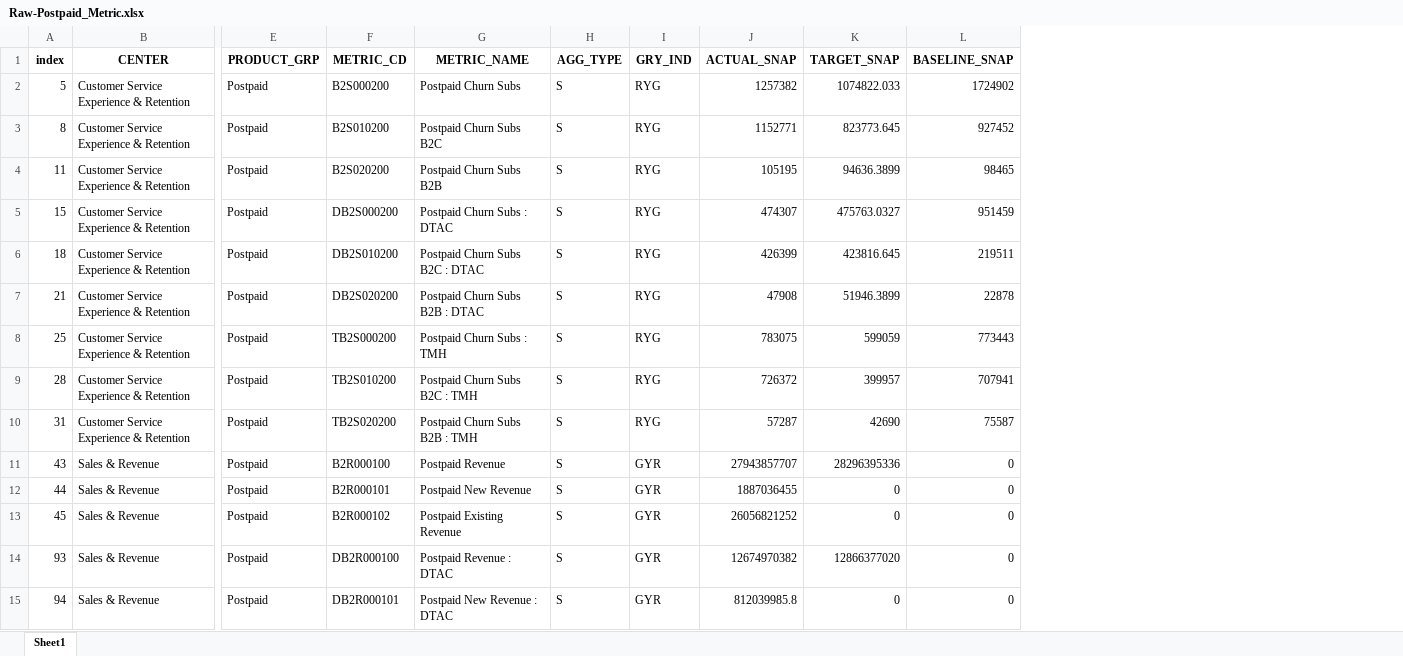
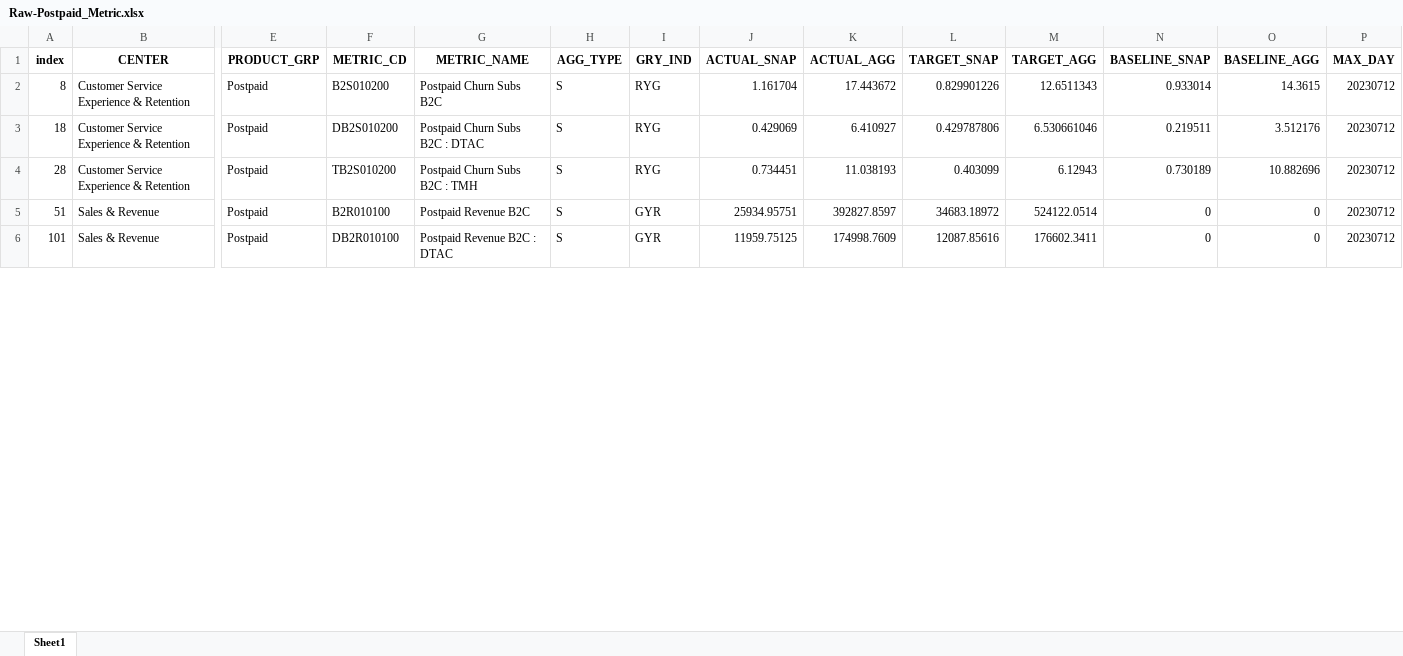
Before and after one commit to ruzlim/Jupyter, an Excel workbook: NewCo/Postpaid/Raw-Postpaid_Metric.xlsx, sheet Sheet1, drawn as a sheet; only a part is shown, gaps mark what is left out; values as stored, in another font and other column widths than the file's, no borders; removed rows and columns are numbered as before the commit, all else as after; rows hold the shown columns only; the diff covers the shown part only; the diff names each change by its address in the sheet, - before the commit and + after, or states it on an @@ line.

```diff
--- a/NewCo/Postpaid/Raw-Postpaid_Metric.xlsx (sheet Sheet1)
+++ b/NewCo/Postpaid/Raw-Postpaid_Metric.xlsx (sheet Sheet1)
+column K (ACTUAL_AGG), rows 2-6: 17.443672 | 6.410927 | 11.038193 | 392827.8597 | 174998.7609
+column M (TARGET_AGG), rows 2-6: 12.6511343 | 6.530661046 | 6.12943 | 524122.0514 | 176602.3411
+column O (BASELINE_AGG), rows 2-6: 14.3615 | 3.512176 | 10.882696 | 0 | 0
+column P (MAX_DAY), rows 2-6: all 20230712
-row 2: 5 | Customer Service Experience & Retention | Postpaid | B2S000200 | Postpaid Churn Subs | S | RYG | 1257382 | 1074822.033 | 1724902
-J2 (ACTUAL_SNAP): 1152771
+J2 (ACTUAL_SNAP): 1.161704
-L2 (TARGET_SNAP): 823773.645
+L2 (TARGET_SNAP): 0.829901226
-N2 (BASELINE_SNAP): 927452
+N2 (BASELINE_SNAP): 0.933014
-row 4: 11 | Customer Service Experience & Retention | Postpaid | B2S020200 | Postpaid Churn Subs B2B | S | RYG | 105195 | 94636.3899 | 98465
-row 5: 15 | Customer Service Experience & Retention | Postpaid | DB2S000200 | Postpaid Churn Subs : DTAC | S | RYG | 474307 | 475763.0327 | 951459
-J3 (ACTUAL_SNAP): 426399
+J3 (ACTUAL_SNAP): 0.429069
-L3 (TARGET_SNAP): 423816.645
+L3 (TARGET_SNAP): 0.429787806
-N3 (BASELINE_SNAP): 219511
+N3 (BASELINE_SNAP): 0.219511
-row 7: 21 | Customer Service Experience & Retention | Postpaid | DB2S020200 | Postpaid Churn Subs B2B : DTAC | S | RYG | 47908 | 51946.3899 | 22878
-row 8: 25 | Customer Service Experience & Retention | Postpaid | TB2S000200 | Postpaid Churn Subs : TMH | S | RYG | 783075 | 599059 | 773443
-J4 (ACTUAL_SNAP): 726372
+J4 (ACTUAL_SNAP): 0.734451
-L4 (TARGET_SNAP): 399957
+L4 (TARGET_SNAP): 0.403099
-N4 (BASELINE_SNAP): 707941
+N4 (BASELINE_SNAP): 0.730189
-row 10: 31 | Customer Service Experience & Retention | Postpaid | TB2S020200 | Postpaid Churn Subs B2B : TMH | S | RYG | 57287 | 42690 | 75587
-row 11: 43 | Sales & Revenue | Postpaid | B2R000100 | Postpaid Revenue | S | GYR | 27943857707 | 28296395336 | 0
-A5 (index): 44
+A5 (index): 51
-F5 (METRIC_CD): B2R000101
+F5 (METRIC_CD): B2R010100
-G5 (METRIC_NAME): Postpaid New Revenue
+G5 (METRIC_NAME): Postpaid Revenue B2C
-J5 (ACTUAL_SNAP): 1887036455
+J5 (ACTUAL_SNAP): 25934.95751
-L5 (TARGET_SNAP): 0
+L5 (TARGET_SNAP): 34683.18972
-row 13: 45 | Sales & Revenue | Postpaid | B2R000102 | Postpaid Existing Revenue | S | GYR | 26056821252 | 0 | 0
-row 14: 93 | Sales & Revenue | Postpaid | DB2R000100 | Postpaid Revenue : DTAC | S | GYR | 12674970382 | 12866377020 | 0
-A6 (index): 94
+A6 (index): 101
-F6 (METRIC_CD): DB2R000101
+F6 (METRIC_CD): DB2R010100
-G6 (METRIC_NAME): Postpaid New Revenue : DTAC
+G6 (METRIC_NAME): Postpaid Revenue B2C : DTAC
-J6 (ACTUAL_SNAP): 812039985.8
+J6 (ACTUAL_SNAP): 11959.75125
-L6 (TARGET_SNAP): 0
+L6 (TARGET_SNAP): 12087.85616
```
Also changed, not shown: 15 removed rows and 12 edited cells elsewhere in this sheet, NewCo/Postpaid/Postpaid_Metric.xlsx, 2 other files.
